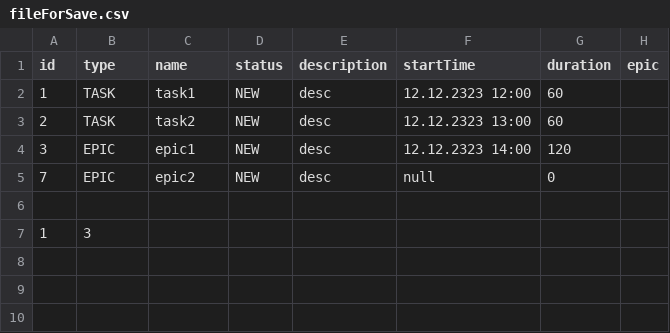
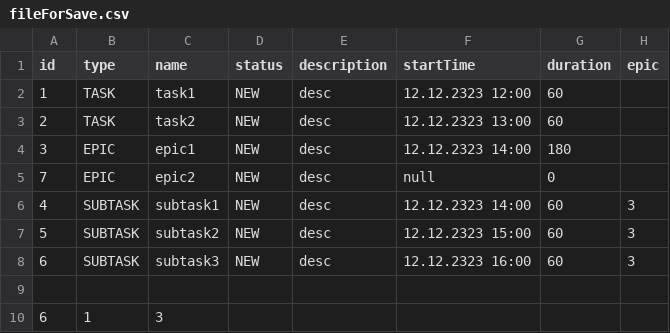
Before and after one commit to cpu-fan/java-kanban, a CSV file: src/main/resources/fileForSave.csv, drawn as a sheet.

```diff
--- a/src/main/resources/fileForSave.csv
+++ b/src/main/resources/fileForSave.csv
@@ -3,5 +3,8 @@ id,type,name,status,description,startTime,duration,epic
 2,TASK,task2,NEW,desc,12.12.2323 13:00,60,
-3,EPIC,epic1,NEW,desc,12.12.2323 14:00,120,
+3,EPIC,epic1,NEW,desc,12.12.2323 14:00,180,
 7,EPIC,epic2,NEW,desc,null,0,
+4,SUBTASK,subtask1,NEW,desc,12.12.2323 14:00,60,3
+5,SUBTASK,subtask2,NEW,desc,12.12.2323 15:00,60,3
+6,SUBTASK,subtask3,NEW,desc,12.12.2323 16:00,60,3
 
-1,3
+6,1,3
```
Also changed, not shown: 4 other files.
